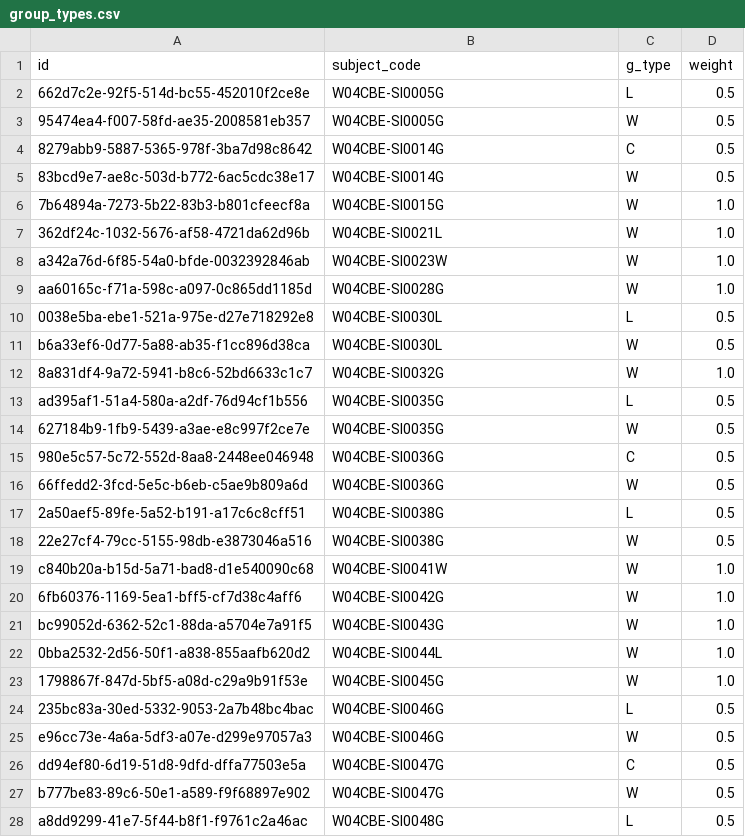
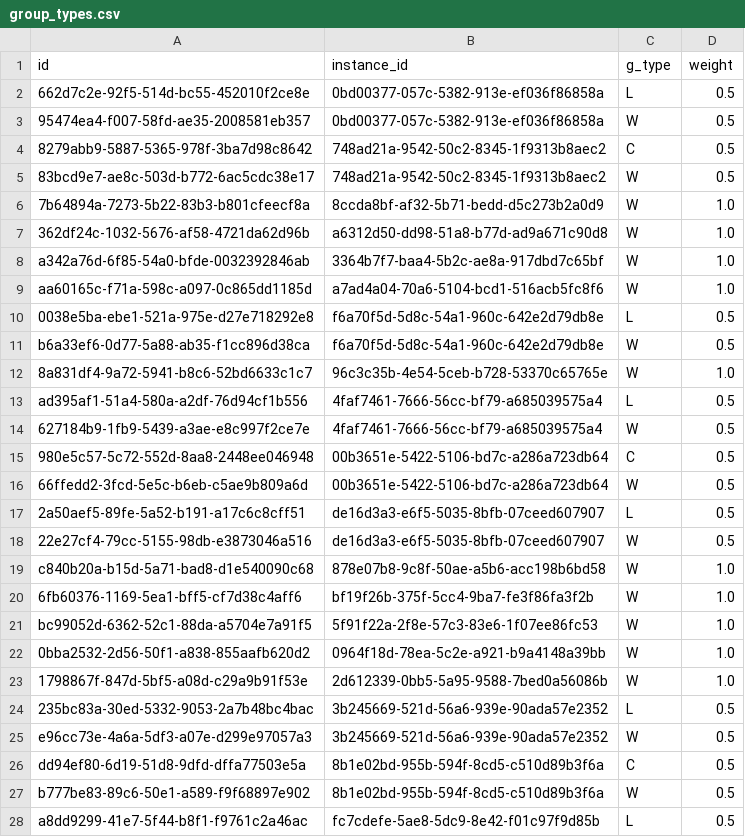
Before and after one commit to brua11a/eng-final, a CSV file: import/nodes/group_types.csv, drawn as a sheet; only a part is shown; the diff covers the shown part only.

```diff
--- a/import/nodes/group_types.csv
+++ b/import/nodes/group_types.csv
@@ -1,28 +1,28 @@
-id,subject_code,g_type,weight
-662d7c2e-92f5-514d-bc55-452010f2ce8e,W04CBE-SI0005G,L,0.5
-95474ea4-f007-58fd-ae35-2008581eb357,W04CBE-SI0005G,W,0.5
-8279abb9-5887-5365-978f-3ba7d98c8642,W04CBE-SI0014G,C,0.5
-83bcd9e7-ae8c-503d-b772-6ac5cdc38e17,W04CBE-SI0014G,W,0.5
-7b64894a-7273-5b22-83b3-b801cfeecf8a,W04CBE-SI0015G,W,1.0
-362df24c-1032-5676-af58-4721da62d96b,W04CBE-SI0021L,W,1.0
-a342a76d-6f85-54a0-bfde-0032392846ab,W04CBE-SI0023W,W,1.0
-aa60165c-f71a-598c-a097-0c865dd1185d,W04CBE-SI0028G,W,1.0
-0038e5ba-ebe1-521a-975e-d27e718292e8,W04CBE-SI0030L,L,0.5
-b6a33ef6-0d77-5a88-ab35-f1cc896d38ca,W04CBE-SI0030L,W,0.5
-8a831df4-9a72-5941-b8c6-52bd6633c1c7,W04CBE-SI0032G,W,1.0
-ad395af1-51a4-580a-a2df-76d94cf1b556,W04CBE-SI0035G,L,0.5
-627184b9-1fb9-5439-a3ae-e8c997f2ce7e,W04CBE-SI0035G,W,0.5
-980e5c57-5c72-552d-8aa8-2448ee046948,W04CBE-SI0036G,C,0.5
-66ffedd2-3fcd-5e5c-b6eb-c5ae9b809a6d,W04CBE-SI0036G,W,0.5
-2a50aef5-89fe-5a52-b191-a17c6c8cff51,W04CBE-SI0038G,L,0.5
-22e27cf4-79cc-5155-98db-e3873046a516,W04CBE-SI0038G,W,0.5
-c840b20a-b15d-5a71-bad8-d1e540090c68,W04CBE-SI0041W,W,1.0
-6fb60376-1169-5ea1-bff5-cf7d38c4aff6,W04CBE-SI0042G,W,1.0
-bc99052d-6362-52c1-88da-a5704e7a91f5,W04CBE-SI0043G,W,1.0
-0bba2532-2d56-50f1-a838-855aafb620d2,W04CBE-SI0044L,W,1.0
-1798867f-847d-5bf5-a08d-c29a9b91f53e,W04CBE-SI0045G,W,1.0
-235bc83a-30ed-5332-9053-2a7b48bc4bac,W04CBE-SI0046G,L,0.5
-e96cc73e-4a6a-5df3-a07e-d299e97057a3,W04CBE-SI0046G,W,0.5
-dd94ef80-6d19-51d8-9dfd-dffa77503e5a,W04CBE-SI0047G,C,0.5
-b777be83-89c6-50e1-a589-f9f68897e902,W04CBE-SI0047G,W,0.5
-a8dd9299-41e7-5f44-b8f1-f9761c2a46ac,W04CBE-SI0048G,L,0.5
+id,instance_id,g_type,weight
+662d7c2e-92f5-514d-bc55-452010f2ce8e,0bd00377-057c-5382-913e-ef036f86858a,L,0.5
+95474ea4-f007-58fd-ae35-2008581eb357,0bd00377-057c-5382-913e-ef036f86858a,W,0.5
+8279abb9-5887-5365-978f-3ba7d98c8642,748ad21a-9542-50c2-8345-1f9313b8aec2,C,0.5
+83bcd9e7-ae8c-503d-b772-6ac5cdc38e17,748ad21a-9542-50c2-8345-1f9313b8aec2,W,0.5
+7b64894a-7273-5b22-83b3-b801cfeecf8a,8ccda8bf-af32-5b71-bedd-d5c273b2a0d9,W,1.0
+362df24c-1032-5676-af58-4721da62d96b,a6312d50-dd98-51a8-b77d-ad9a671c90d8,W,1.0
+a342a76d-6f85-54a0-bfde-0032392846ab,3364b7f7-baa4-5b2c-ae8a-917dbd7c65bf,W,1.0
+aa60165c-f71a-598c-a097-0c865dd1185d,a7ad4a04-70a6-5104-bcd1-516acb5fc8f6,W,1.0
+0038e5ba-ebe1-521a-975e-d27e718292e8,f6a70f5d-5d8c-54a1-960c-642e2d79db8e,L,0.5
+b6a33ef6-0d77-5a88-ab35-f1cc896d38ca,f6a70f5d-5d8c-54a1-960c-642e2d79db8e,W,0.5
+8a831df4-9a72-5941-b8c6-52bd6633c1c7,96c3c35b-4e54-5ceb-b728-53370c65765e,W,1.0
+ad395af1-51a4-580a-a2df-76d94cf1b556,4faf7461-7666-56cc-bf79-a685039575a4,L,0.5
+627184b9-1fb9-5439-a3ae-e8c997f2ce7e,4faf7461-7666-56cc-bf79-a685039575a4,W,0.5
+980e5c57-5c72-552d-8aa8-2448ee046948,00b3651e-5422-5106-bd7c-a286a723db64,C,0.5
+66ffedd2-3fcd-5e5c-b6eb-c5ae9b809a6d,00b3651e-5422-5106-bd7c-a286a723db64,W,0.5
+2a50aef5-89fe-5a52-b191-a17c6c8cff51,de16d3a3-e6f5-5035-8bfb-07ceed607907,L,0.5
+22e27cf4-79cc-5155-98db-e3873046a516,de16d3a3-e6f5-5035-8bfb-07ceed607907,W,0.5
+c840b20a-b15d-5a71-bad8-d1e540090c68,878e07b8-9c8f-50ae-a5b6-acc198b6bd58,W,1.0
+6fb60376-1169-5ea1-bff5-cf7d38c4aff6,bf19f26b-375f-5cc4-9ba7-fe3f86fa3f2b,W,1.0
+bc99052d-6362-52c1-88da-a5704e7a91f5,5f91f22a-2f8e-57c3-83e6-1f07ee86fc53,W,1.0
+0bba2532-2d56-50f1-a838-855aafb620d2,0964f18d-78ea-5c2e-a921-b9a4148a39bb,W,1.0
+1798867f-847d-5bf5-a08d-c29a9b91f53e,2d612339-0bb5-5a95-9588-7bed0a56086b,W,1.0
+235bc83a-30ed-5332-9053-2a7b48bc4bac,3b245669-521d-56a6-939e-90ada57e2352,L,0.5
+e96cc73e-4a6a-5df3-a07e-d299e97057a3,3b245669-521d-56a6-939e-90ada57e2352,W,0.5
+dd94ef80-6d19-51d8-9dfd-dffa77503e5a,8b1e02bd-955b-594f-8cd5-c510d89b3f6a,C,0.5
+b777be83-89c6-50e1-a589-f9f68897e902,8b1e02bd-955b-594f-8cd5-c510d89b3f6a,W,0.5
+a8dd9299-41e7-5f44-b8f1-f9761c2a46ac,fc7cdefe-5ae8-5dc9-8e42-f01c97f9d85b,L,0.5
```
Also changed, not shown: 63 edited cells elsewhere in this file, import/nodes/groups.csv, import/nodes/subject_instances.csv, 17 other files.
